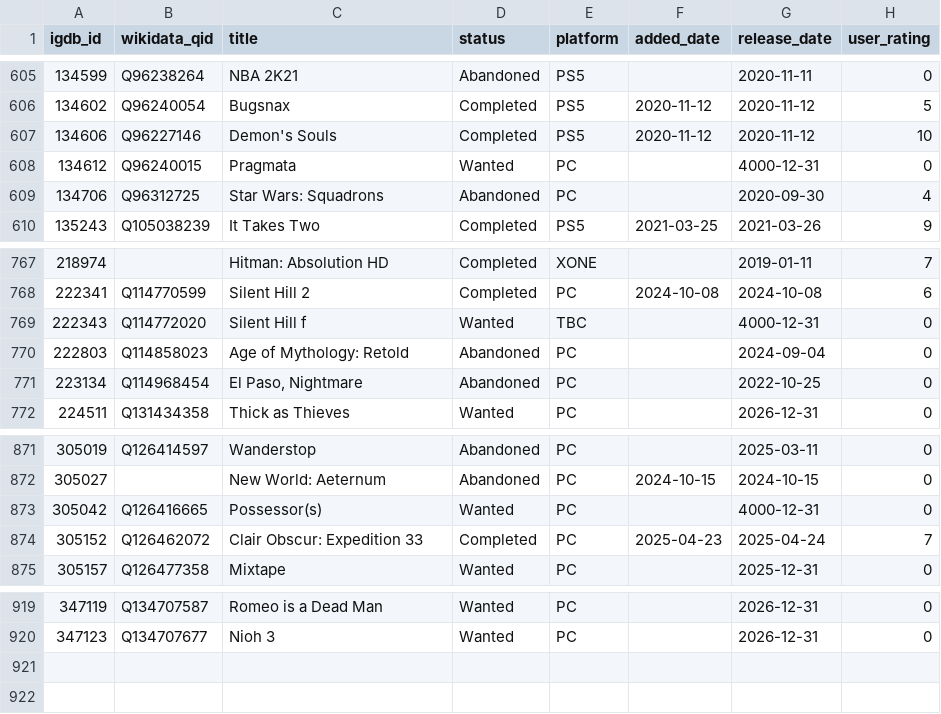
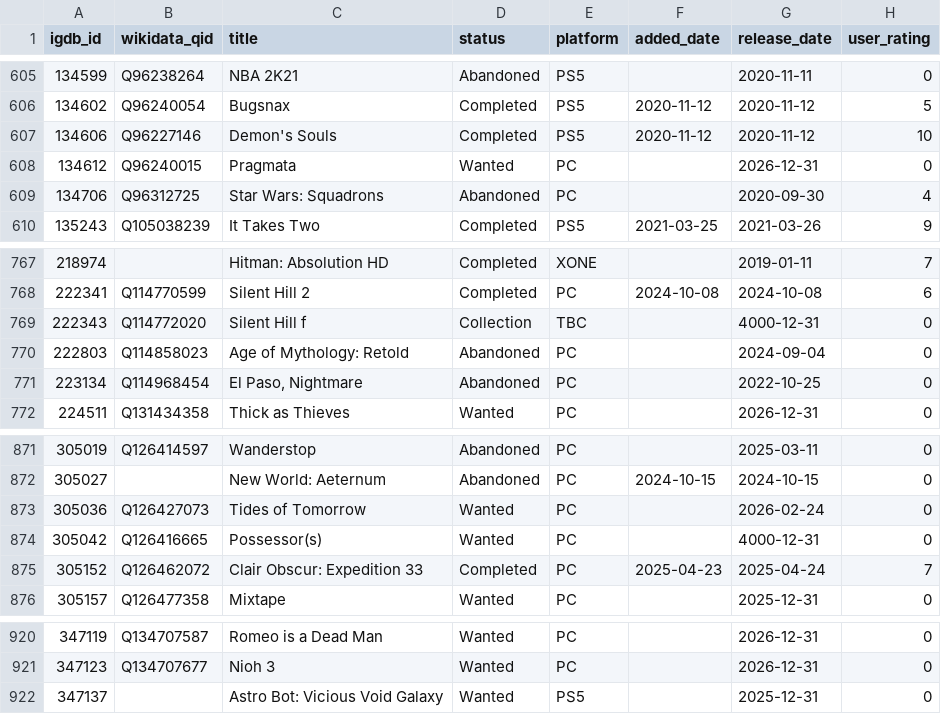
Before and after one commit to josh/gametrack-data, a CSV file: games.csv, drawn as a sheet; only a part is shown, gaps mark what is left out.

Commit message:
Update data

```diff
--- a/games.csv
+++ b/games.csv
@@ -607,3 +607,3 @@ igdb_id,wikidata_qid,title,status,platform,added_date,release_date,user_rating
 134606,Q96227146,Demon's Souls,Completed,PS5,2020-11-12,2020-11-12,10
-134612,Q96240015,Pragmata,Wanted,PC,,4000-12-31,0
+134612,Q96240015,Pragmata,Wanted,PC,,2026-12-31,0
 134706,Q96312725,Star Wars: Squadrons,Abandoned,PC,,2020-09-30,4
@@ -768,3 +768,3 @@ igdb_id,wikidata_qid,title,status,platform,added_date,release_date,user_rating
 222341,Q114770599,Silent Hill 2,Completed,PC,2024-10-08,2024-10-08,6
-222343,Q114772020,Silent Hill f,Wanted,TBC,,4000-12-31,0
+222343,Q114772020,Silent Hill f,Collection,TBC,,4000-12-31,0
 222803,Q114858023,Age of Mythology: Retold,Abandoned,PC,,2024-09-04,0
@@ -872,2 +872,3 @@ igdb_id,wikidata_qid,title,status,platform,added_date,release_date,user_rating
 305027,,New World: Aeternum,Abandoned,PC,2024-10-15,2024-10-15,0
+305036,Q126427073,Tides of Tomorrow,Wanted,PC,,2026-02-24,0
 305042,Q126416665,Possessor(s),Wanted,PC,,4000-12-31,0
@@ -920 +921,2 @@ igdb_id,wikidata_qid,title,status,platform,added_date,release_date,user_rating
 347123,Q134707677,Nioh 3,Wanted,PC,,2026-12-31,0
+347137,,Astro Bot: Vicious Void Galaxy,Wanted,PS5,,2025-12-31,0
```
